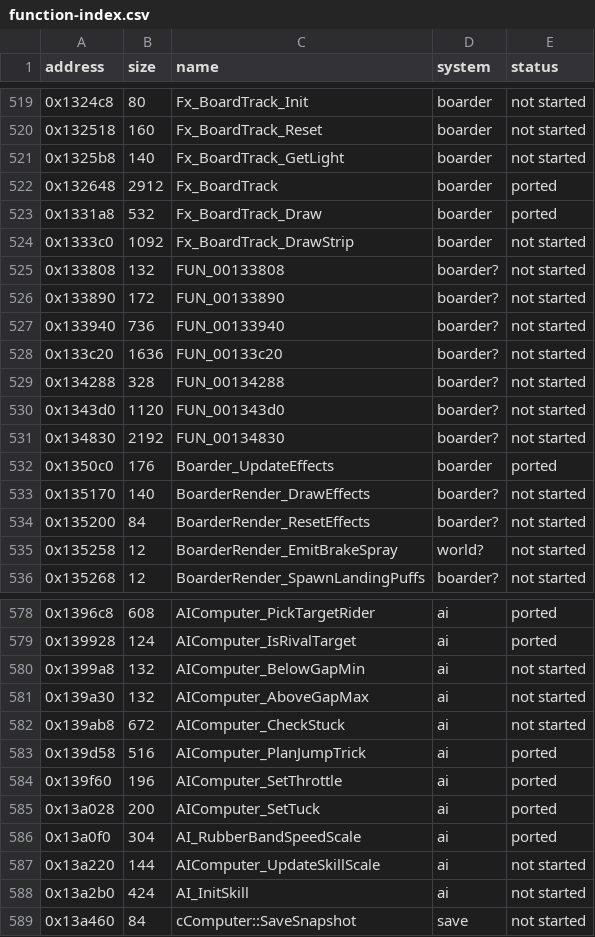
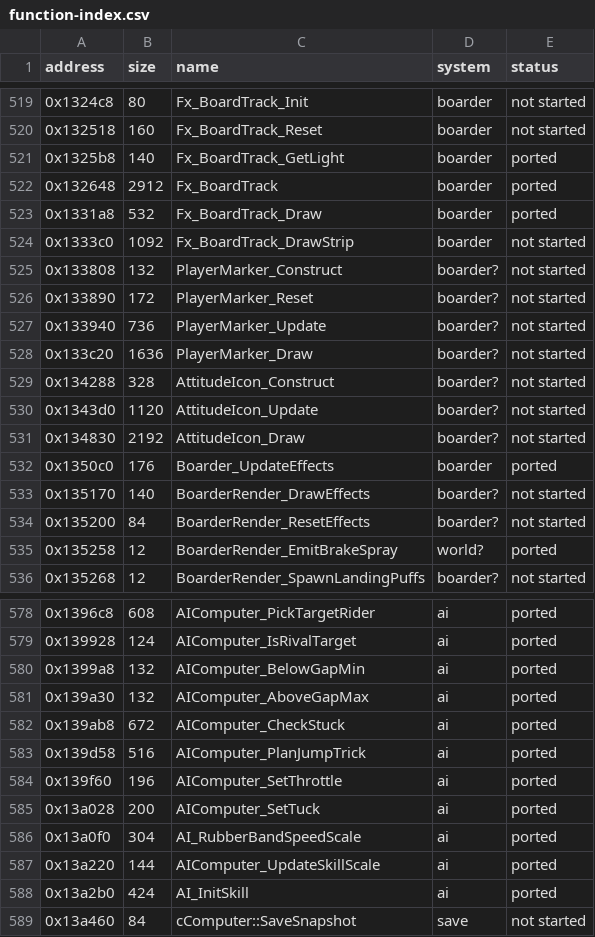
Before and after one commit to ed-slopper/SSX-TRICKY-RUST-REWRITE, a CSV file: tricky-rs/docs/function-index.csv, drawn as a sheet; only a part is shown, gaps mark what is left out; the diff covers the shown part only.

```diff
--- a/tricky-rs/docs/function-index.csv
+++ b/tricky-rs/docs/function-index.csv
@@ -520,3 +520,3 @@ address,size,name,system,status
 0x132518,160,Fx_BoardTrack_Reset,boarder,not started
-0x1325b8,140,Fx_BoardTrack_GetLight,boarder,not started
+0x1325b8,140,Fx_BoardTrack_GetLight,boarder,ported
 0x132648,2912,Fx_BoardTrack,boarder,ported
@@ -524,9 +524,9 @@ address,size,name,system,status
 0x1333c0,1092,Fx_BoardTrack_DrawStrip,boarder,not started
-0x133808,132,FUN_00133808,boarder?,not started
-0x133890,172,FUN_00133890,boarder?,not started
-0x133940,736,FUN_00133940,boarder?,not started
-0x133c20,1636,FUN_00133c20,boarder?,not started
-0x134288,328,FUN_00134288,boarder?,not started
-0x1343d0,1120,FUN_001343d0,boarder?,not started
-0x134830,2192,FUN_00134830,boarder?,not started
+0x133808,132,PlayerMarker_Construct,boarder?,not started
+0x133890,172,PlayerMarker_Reset,boarder?,not started
+0x133940,736,PlayerMarker_Update,boarder?,not started
+0x133c20,1636,PlayerMarker_Draw,boarder?,not started
+0x134288,328,AttitudeIcon_Construct,boarder?,not started
+0x1343d0,1120,AttitudeIcon_Update,boarder?,not started
+0x134830,2192,AttitudeIcon_Draw,boarder?,not started
 0x1350c0,176,Boarder_UpdateEffects,boarder,ported
@@ -534,3 +534,3 @@ address,size,name,system,status
 0x135200,84,BoarderRender_ResetEffects,boarder?,not started
-0x135258,12,BoarderRender_EmitBrakeSpray,world?,not started
+0x135258,12,BoarderRender_EmitBrakeSpray,world?,ported
 0x135268,12,BoarderRender_SpawnLandingPuffs,boarder?,not started
@@ -579,5 +579,5 @@ address,size,name,system,status
 0x139928,124,AIComputer_IsRivalTarget,ai,ported
-0x1399a8,132,AIComputer_BelowGapMin,ai,not started
-0x139a30,132,AIComputer_AboveGapMax,ai,not started
-0x139ab8,672,AIComputer_CheckStuck,ai,not started
+0x1399a8,132,AIComputer_BelowGapMin,ai,ported
+0x139a30,132,AIComputer_AboveGapMax,ai,ported
+0x139ab8,672,AIComputer_CheckStuck,ai,ported
 0x139d58,516,AIComputer_PlanJumpTrick,ai,ported
@@ -586,4 +586,4 @@ address,size,name,system,status
 0x13a0f0,304,AI_RubberBandSpeedScale,ai,ported
-0x13a220,144,AIComputer_UpdateSkillScale,ai,not started
-0x13a2b0,424,AI_InitSkill,ai,not started
+0x13a220,144,AIComputer_UpdateSkillScale,ai,ported
+0x13a2b0,424,AI_InitSkill,ai,ported
 0x13a460,84,cComputer::SaveSnapshot,save,not started
```
Also changed, not shown: 95 edited cells elsewhere in this file, 3 other files.
